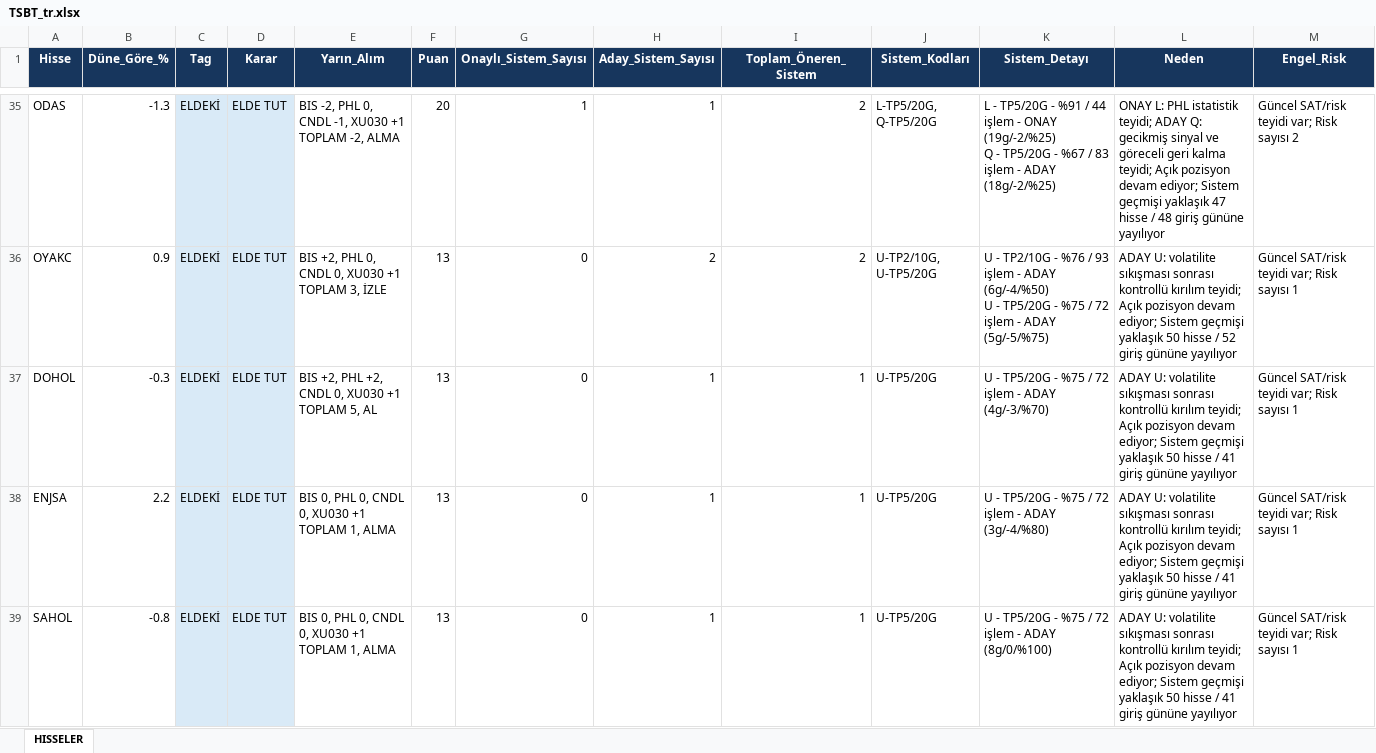
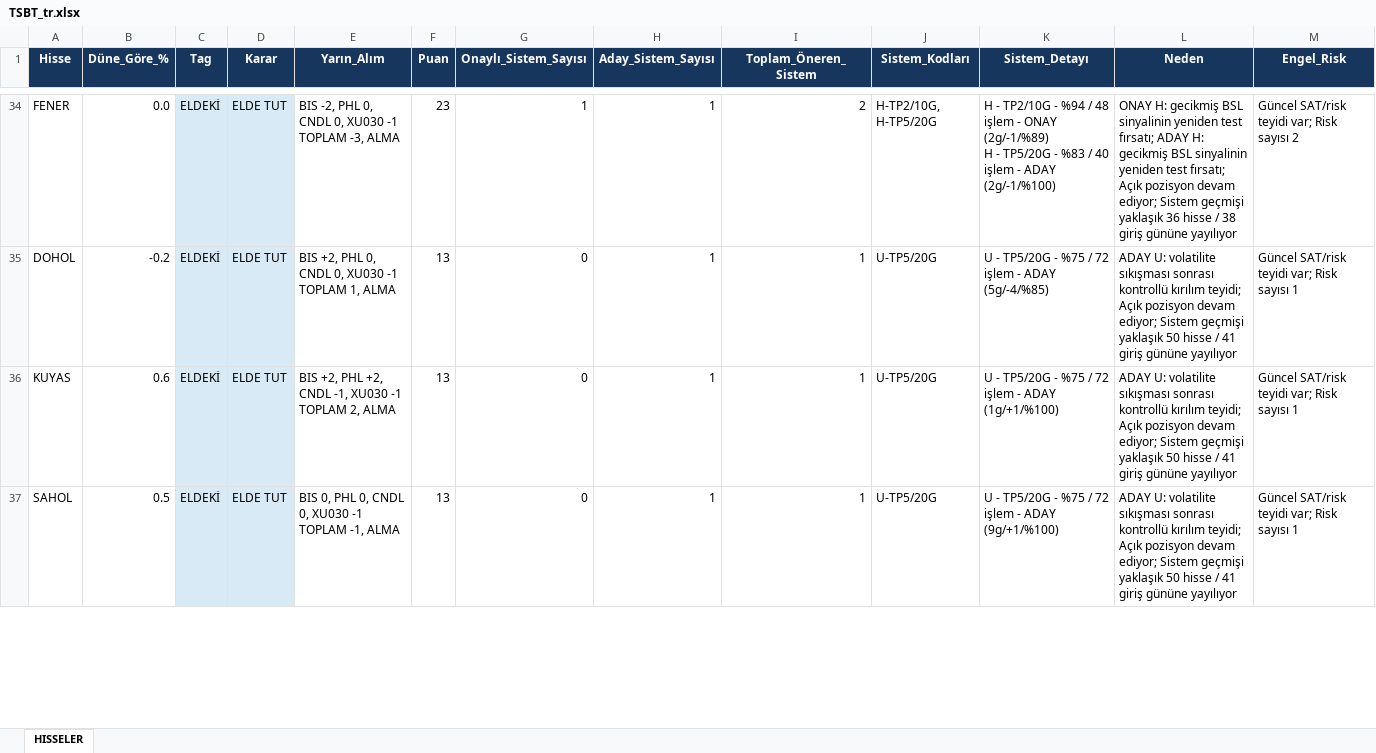
Before and after one commit to serkanche/portfoy, an Excel workbook: TSBT_tr.xlsx, sheet HISSELER, drawn as a sheet; only a part is shown, gaps mark what is left out; values as stored, in another font and other column widths than the file's, no borders; removed rows and columns are numbered as before the commit, all else as after; ↵ is a line break in a cell; the diff covers the shown part only; the diff names each change by its address in the sheet, - before the commit and + after, or states it on an @@ line.

Commit message:
Güncelle: TSBT_tr.xlsx

```diff
--- a/TSBT_tr.xlsx (sheet HISSELER)
+++ b/TSBT_tr.xlsx (sheet HISSELER)
-A34 (Hisse): ODAS
+A34 (Hisse): FENER
-B34 (Düne_Göre_%): -1.3
+B34 (Düne_Göre_%): 0.0
-E34 (Yarın_Alım): …0, CNDL -1, XU030 +1 ↵ TOPLAM -2, ALMA
+E34 (Yarın_Alım): …0, CNDL 0, XU030 -1 ↵ TOPLAM -3, ALMA
-F34 (Puan): 20
+F34 (Puan): 23
-J34 (Sistem_Kodları): L-TP5/20G, Q-TP5/20G
+J34 (Sistem_Kodları): H-TP2/10G, H-TP5/20G
-K34 (Sistem_Detayı): L - TP5/20G - %91 / 44 işlem - ONAY (19g/-2/%25) ↵ Q - TP5/20G - %67 / 83 işlem - ADAY (18g/-2/%25)
+K34 (Sistem_Detayı): H - TP2/10G - %94 / 48 işlem - ONAY (2g/-1/%89) ↵ H - TP5/20G - %83 / 40 işlem - ADAY (2g/-1/%100)
-L34 (Neden): ONAY L: PHL istatistik teyidi; ADAY Q: gecikmiş sinyal ve göreceli geri kalma teyidi; Açık pozisyon devam ediyor; Sistem geçmişi yaklaşık 47 hisse / 48 giriş gününe…
+L34 (Neden): ONAY H: gecikmiş BSL sinyalinin yeniden test fırsatı; ADAY H: gecikmiş BSL sinyalinin yeniden test fırsatı; Açık pozisyon devam ediyor; Sistem geçmişi yaklaşık 36 hisse / 38 giriş gününe…
-row 36: OYAKC | 0.9 | ELDEKİ | ELDE TUT | BIS +2, PHL 0, CNDL 0, XU030 +1 ↵ TOPLAM 3, İZLE | 13 | 0 | 2 | 2 | U-TP2/10G, U-TP5/20G | U - TP2/10G - %76 / 93 işlem - ADAY (6g/-4/%50) ↵ U - TP5/20G - %75 / 72 işlem - ADAY (5g/-5/%75) | ADAY U: volatilite sıkışması sonrası kontrollü kırılım teyidi; Açık pozisyon devam ediyor; Sistem geçmişi yaklaşık 50 hisse / 52 giriş gününe yayılıyor | Güncel SAT/risk teyidi var; Risk sayısı 1
-B35 (Düne_Göre_%): -0.3
+B35 (Düne_Göre_%): -0.2
-E35 (Yarın_Alım): …+2, PHL +2, CNDL 0, XU030 +1 ↵ TOPLAM 5, AL
+E35 (Yarın_Alım): …+2, PHL 0, CNDL 0, XU030 -1 ↵ TOPLAM 1, ALMA
-K35 (Sistem_Detayı): …- ADAY (4g/-3/%70)
+K35 (Sistem_Detayı): …- ADAY (5g/-4/%85)
-A36 (Hisse): ENJSA
+A36 (Hisse): KUYAS
-B36 (Düne_Göre_%): 2.2
+B36 (Düne_Göre_%): 0.6
-E36 (Yarın_Alım): BIS 0, PHL 0, CNDL 0, XU030 +1 ↵ TOPLAM 1, ALMA
+E36 (Yarın_Alım): BIS +2, PHL +2, CNDL -1, XU030 -1 ↵ TOPLAM 2, ALMA
-K36 (Sistem_Detayı): …- ADAY (3g/-4/%80)
+K36 (Sistem_Detayı): …- ADAY (1g/+1/%100)
-B37 (Düne_Göre_%): -0.8
+B37 (Düne_Göre_%): 0.5
-E37 (Yarın_Alım): …0, XU030 +1 ↵ TOPLAM 1, ALMA
+E37 (Yarın_Alım): …0, XU030 -1 ↵ TOPLAM -1, ALMA
-K37 (Sistem_Detayı): …- ADAY (8g/0/%100)
+K37 (Sistem_Detayı): …- ADAY (9g/+1/%100)
```
Also changed, not shown: 16 added rows, 13 removed rows and 79 edited cells elsewhere in this sheet.
